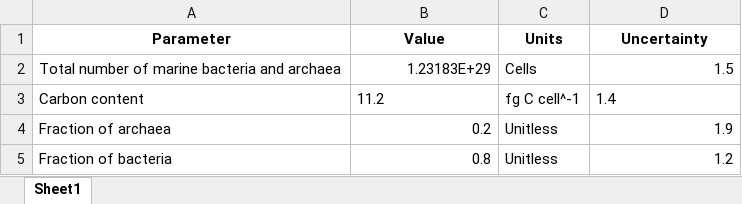
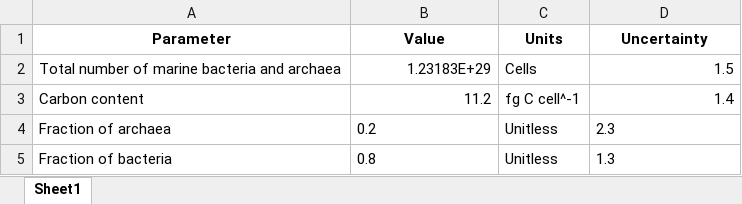
Before and after one commit to yinonbaron/biomass_distribution, an Excel workbook: bacteria_archaea/marine/marine_prok_biomass_estimate.xlsx, sheet Sheet1, drawn as a sheet; values as stored, in another font and other column widths than the file's, no borders; the diff names each change by its address in the sheet, - before the commit and + after, or states it on an @@ line.

```diff
--- a/bacteria_archaea/marine/marine_prok_biomass_estimate.xlsx (sheet Sheet1)
+++ b/bacteria_archaea/marine/marine_prok_biomass_estimate.xlsx (sheet Sheet1)
-B3 alignment: left
+B3 alignment: right
-D3 alignment: left
+D3 alignment: right
-B4:B5 alignment: right
+B4:B5 alignment: left
-D4 (Uncertainty): 1.9
+D4 (Uncertainty): 2.3
-D5 (Uncertainty): 1.2
+D5 (Uncertainty): 1.3
```
Also changed, not shown: bacteria_archaea/marine/POC_prokaroytes/poc_data.xlsx, bacteria_archaea/marine_deep_subsurface/marine_deep_subsurface_prok_biomass_estimate.xlsx, 22 other files.
